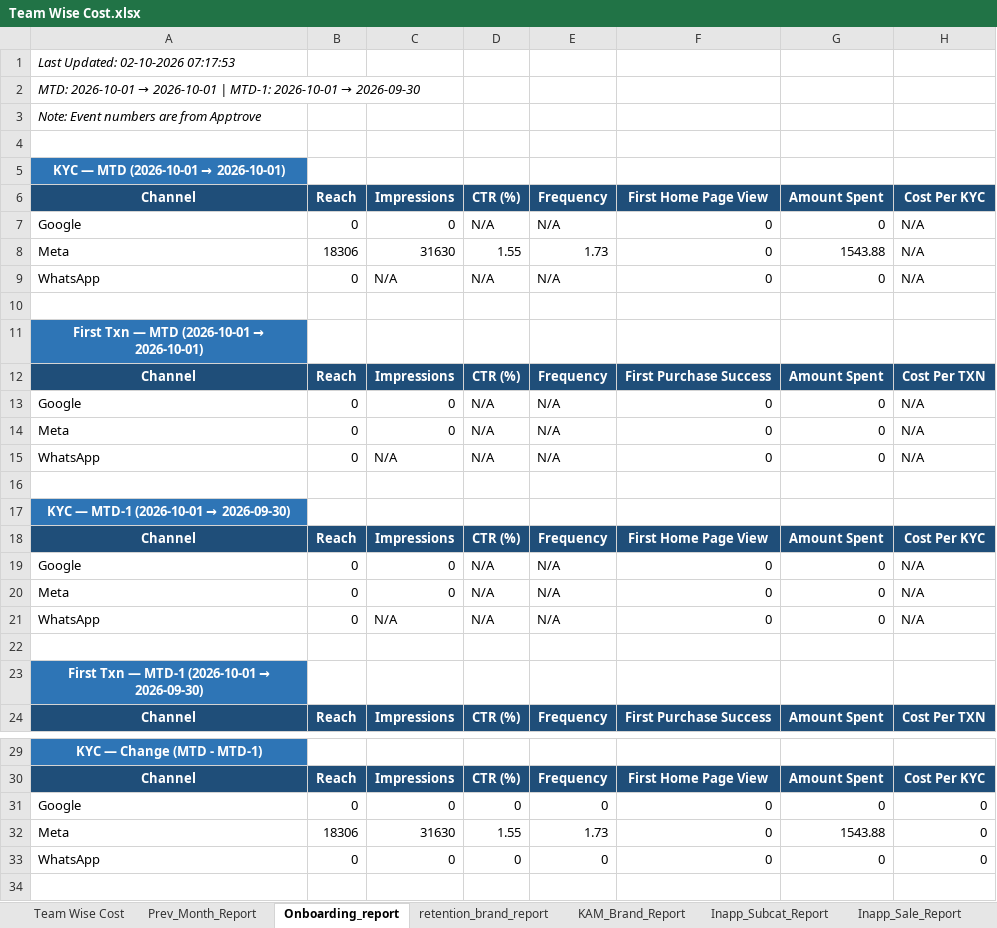
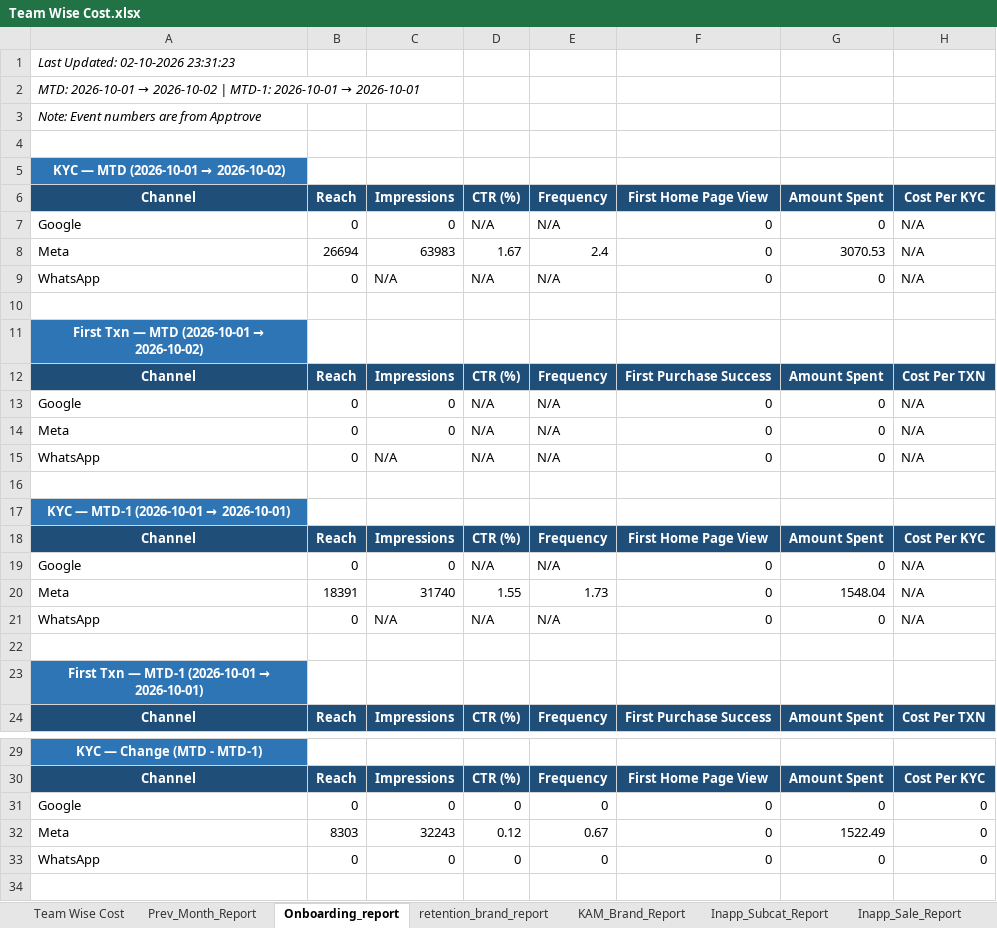
Before and after one commit to ankitbk-gm/auto_ads_report_bot, an Excel workbook: reports/Team Wise Cost.xlsx, sheet Onboarding_report, drawn as a sheet; only a part is shown, gaps mark what is left out; values as stored, in another font and other column widths than the file's, no borders; the diff names each change by its address in the sheet, - before the commit and + after, or states it on an @@ line.

```diff
--- a/reports/Team Wise Cost.xlsx (sheet Onboarding_report)
+++ b/reports/Team Wise Cost.xlsx (sheet Onboarding_report)
-A1: Last Updated: 02-10-2026 07:17:53
+A1: Last Updated: 02-10-2026 23:31:23
@@ A2: …2026-10-01 → 2026-10-01 | MTD-1: 2026-10-01 → 2026-09-30 → …2026-10-01 → 2026-10-02 | MTD-1: 2026-10-01 → 2026-10-01 @@
@@ A5: KYC — MTD (2026-10-01 → 2026-10-01) → KYC — MTD (2026-10-01 → 2026-10-02) @@
-B8: 18306
+B8: 26694
-C8: 31630
+C8: 63983
-D8: 1.55
+D8: 1.67
-E8: 1.73
+E8: 2.4
-G8: 1543.88
+G8: 3070.53
@@ A11: First Txn — MTD (2026-10-01 → 2026-10-01) → First Txn — MTD (2026-10-01 → 2026-10-02) @@
@@ A17: KYC — MTD-1 (2026-10-01 → 2026-09-30) → KYC — MTD-1 (2026-10-01 → 2026-10-01) @@
-B20: 0
+B20: 18391
-C20: 0
+C20: 31740
-D20: N/A
+D20: 1.55
-E20: N/A
+E20: 1.73
-G20: 0
+G20: 1548.04
@@ A23: First Txn — MTD-1 (2026-10-01 → 2026-09-30) → First Txn — MTD-1 (2026-10-01 → 2026-10-01) @@
-B32: 18306
+B32: 8303
-C32: 31630
+C32: 32243
-D32: 1.55
+D32: 0.12
-E32: 1.73
+E32: 0.67
-G32: 1543.88
+G32: 1522.49
```
Also changed, not shown: sheet retention_brand_report, sheet Campaign_Performance_Report, sheet Team Wise Cost, sheet KAM_Brand_Report, sheet Inapp_Sale_Report, sheet Inapp_Subcat_Report, 1 more sheet.
